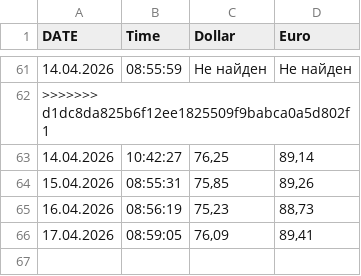
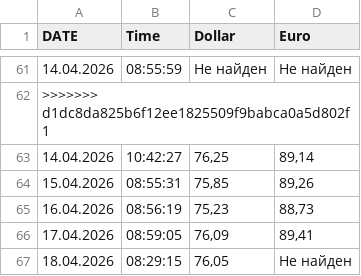
Before and after one commit to rkosobokov/Parser_dollar_euro, a CSV file: reports/exchange_rates.csv, drawn as a sheet; only a part is shown, gaps mark what is left out; the diff names each change by its address in the sheet, - before the commit and + after, or states it on an @@ line.

```diff
--- a/reports/exchange_rates.csv
+++ b/reports/exchange_rates.csv
+row 67: 18.04.2026 | 08:29:15 | 76,05 | Не найден
```
Also changed, not shown: 1 other file.
